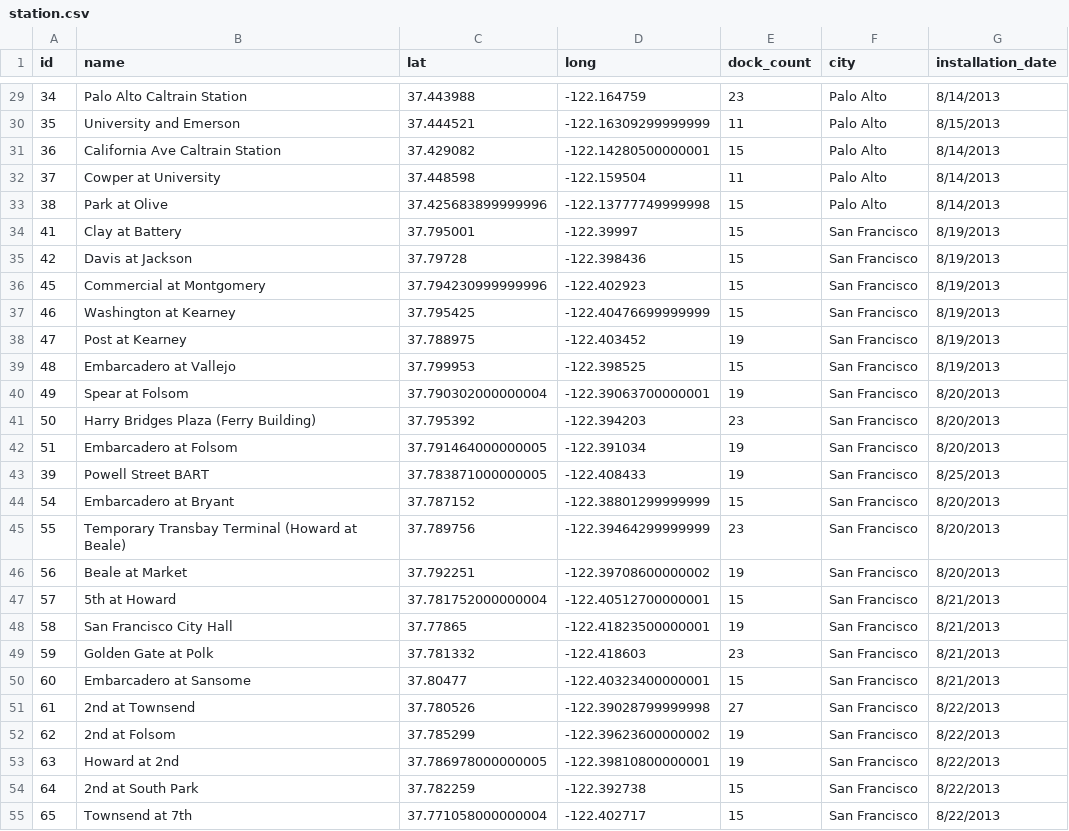
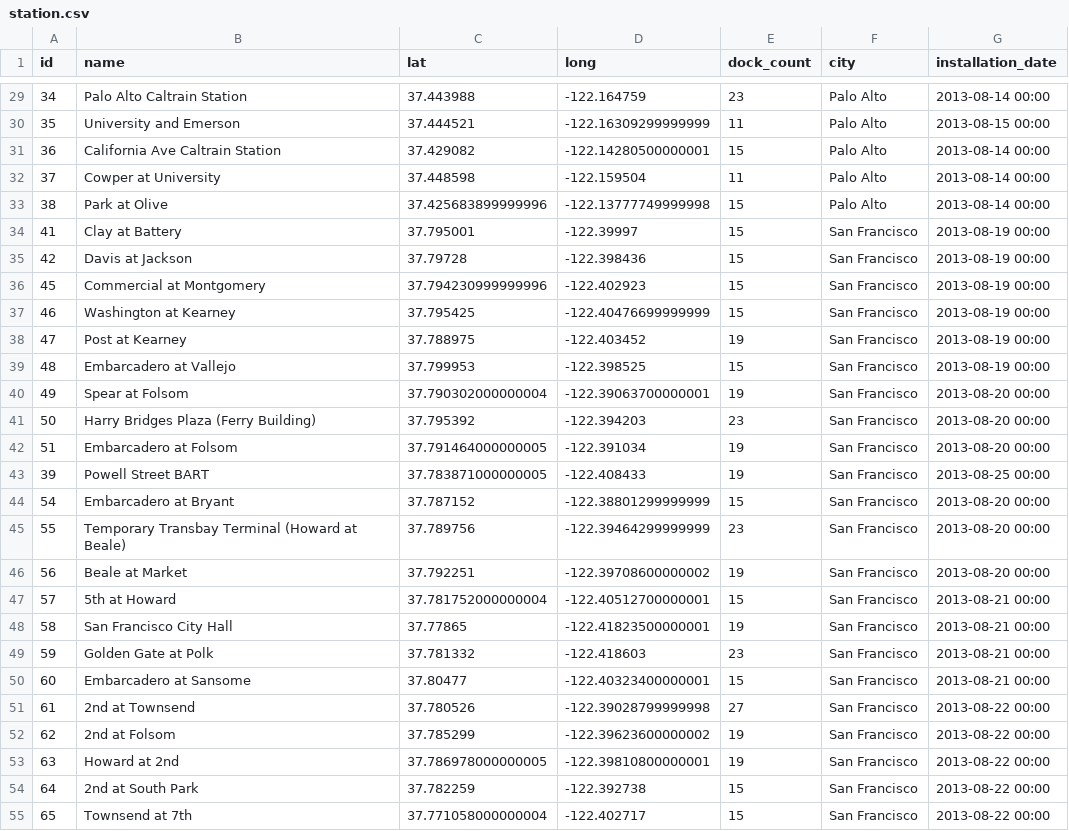
Before and after one commit to Carexo/BikeShare-Trends, a CSV file: data/station.csv, drawn as a sheet; only a part is shown, gaps mark what is left out; the diff covers the shown part only.

```diff
--- a/data/station.csv
+++ b/data/station.csv
@@ -29,27 +29,27 @@ id,name,lat,long,dock_count,city,installation_date
-34,Palo Alto Caltrain Station,37.443988,-122.164759,23,Palo Alto,8/14/2013
-35,University and Emerson,37.444521,-122.16309299999999,11,Palo Alto,8/15/2013
-36,California Ave Caltrain Station,37.429082,-122.14280500000001,15,Palo Alto,8/14/2013
-37,Cowper at University,37.448598,-122.159504,11,Palo Alto,8/14/2013
-38,Park at Olive,37.425683899999996,-122.13777749999998,15,Palo Alto,8/14/2013
-41,Clay at Battery,37.795001,-122.39997,15,San Francisco,8/19/2013
-42,Davis at Jackson,37.79728,-122.398436,15,San Francisco,8/19/2013
-45,Commercial at Montgomery,37.794230999999996,-122.402923,15,San Francisco,8/19/2013
-46,Washington at Kearney,37.795425,-122.40476699999999,15,San Francisco,8/19/2013
-47,Post at Kearney,37.788975,-122.403452,19,San Francisco,8/19/2013
-48,Embarcadero at Vallejo,37.799953,-122.398525,15,San Francisco,8/19/2013
-49,Spear at Folsom,37.790302000000004,-122.39063700000001,19,San Francisco,8/20/2013
-50,Harry Bridges Plaza (Ferry Building),37.795392,-122.394203,23,San Francisco,8/20/2013
-51,Embarcadero at Folsom,37.791464000000005,-122.391034,19,San Francisco,8/20/2013
-39,Powell Street BART,37.783871000000005,-122.408433,19,San Francisco,8/25/2013
-54,Embarcadero at Bryant,37.787152,-122.38801299999999,15,San Francisco,8/20/2013
-55,Temporary Transbay Terminal (Howard at Beale),37.789756,-122.39464299999999,23,San Francisco,8/20/2013
-56,Beale at Market,37.792251,-122.39708600000002,19,San Francisco,8/20/2013
-57,5th at Howard,37.781752000000004,-122.40512700000001,15,San Francisco,8/21/2013
-58,San Francisco City Hall,37.77865,-122.41823500000001,19,San Francisco,8/21/2013
-59,Golden Gate at Polk,37.781332,-122.418603,23,San Francisco,8/21/2013
-60,Embarcadero at Sansome,37.80477,-122.40323400000001,15,San Francisco,8/21/2013
-61,2nd at Townsend,37.780526,-122.39028799999998,27,San Francisco,8/22/2013
-62,2nd at Folsom,37.785299,-122.39623600000002,19,San Francisco,8/22/2013
-63,Howard at 2nd,37.786978000000005,-122.39810800000001,19,San Francisco,8/22/2013
-64,2nd at South Park,37.782259,-122.392738,15,San Francisco,8/22/2013
-65,Townsend at 7th,37.771058000000004,-122.402717,15,San Francisco,8/22/2013
+34,Palo Alto Caltrain Station,37.443988,-122.164759,23,Palo Alto,2013-08-14 00:00
+35,University and Emerson,37.444521,-122.16309299999999,11,Palo Alto,2013-08-15 00:00
+36,California Ave Caltrain Station,37.429082,-122.14280500000001,15,Palo Alto,2013-08-14 00:00
+37,Cowper at University,37.448598,-122.159504,11,Palo Alto,2013-08-14 00:00
+38,Park at Olive,37.425683899999996,-122.13777749999998,15,Palo Alto,2013-08-14 00:00
+41,Clay at Battery,37.795001,-122.39997,15,San Francisco,2013-08-19 00:00
+42,Davis at Jackson,37.79728,-122.398436,15,San Francisco,2013-08-19 00:00
+45,Commercial at Montgomery,37.794230999999996,-122.402923,15,San Francisco,2013-08-19 00:00
+46,Washington at Kearney,37.795425,-122.40476699999999,15,San Francisco,2013-08-19 00:00
+47,Post at Kearney,37.788975,-122.403452,19,San Francisco,2013-08-19 00:00
+48,Embarcadero at Vallejo,37.799953,-122.398525,15,San Francisco,2013-08-19 00:00
+49,Spear at Folsom,37.790302000000004,-122.39063700000001,19,San Francisco,2013-08-20 00:00
+50,Harry Bridges Plaza (Ferry Building),37.795392,-122.394203,23,San Francisco,2013-08-20 00:00
+51,Embarcadero at Folsom,37.791464000000005,-122.391034,19,San Francisco,2013-08-20 00:00
+39,Powell Street BART,37.783871000000005,-122.408433,19,San Francisco,2013-08-25 00:00
+54,Embarcadero at Bryant,37.787152,-122.38801299999999,15,San Francisco,2013-08-20 00:00
+55,Temporary Transbay Terminal (Howard at Beale),37.789756,-122.39464299999999,23,San Francisco,2013-08-20 00:00
+56,Beale at Market,37.792251,-122.39708600000002,19,San Francisco,2013-08-20 00:00
+57,5th at Howard,37.781752000000004,-122.40512700000001,15,San Francisco,2013-08-21 00:00
+58,San Francisco City Hall,37.77865,-122.41823500000001,19,San Francisco,2013-08-21 00:00
+59,Golden Gate at Polk,37.781332,-122.418603,23,San Francisco,2013-08-21 00:00
+60,Embarcadero at Sansome,37.80477,-122.40323400000001,15,San Francisco,2013-08-21 00:00
+61,2nd at Townsend,37.780526,-122.39028799999998,27,San Francisco,2013-08-22 00:00
+62,2nd at Folsom,37.785299,-122.39623600000002,19,San Francisco,2013-08-22 00:00
+63,Howard at 2nd,37.786978000000005,-122.39810800000001,19,San Francisco,2013-08-22 00:00
+64,2nd at South Park,37.782259,-122.392738,15,San Francisco,2013-08-22 00:00
+65,Townsend at 7th,37.771058000000004,-122.402717,15,San Francisco,2013-08-22 00:00
```
Also changed, not shown: 43 edited cells elsewhere in this file, 9 other files.
